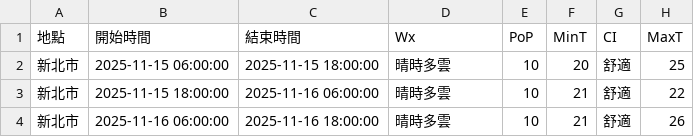
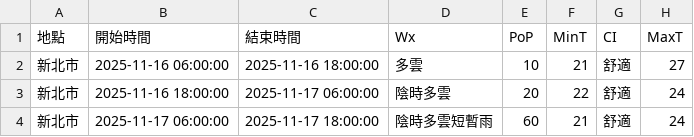
Before and after one commit to oao030oao/1111518-mid, a CSV file: api.csv, drawn as a sheet.

```diff
--- a/api.csv
+++ b/api.csv
@@ -1,4 +1,4 @@
 地點,開始時間,結束時間,Wx,PoP,MinT,CI,MaxT
-新北市,2025-11-15 06:00:00,2025-11-15 18:00:00,晴時多雲,10,20,舒適,25
-新北市,2025-11-15 18:00:00,2025-11-16 06:00:00,晴時多雲,10,21,舒適,22
-新北市,2025-11-16 06:00:00,2025-11-16 18:00:00,晴時多雲,10,21,舒適,26
+新北市,2025-11-16 06:00:00,2025-11-16 18:00:00,多雲,10,21,舒適,27
+新北市,2025-11-16 18:00:00,2025-11-17 06:00:00,陰時多雲,20,22,舒適,24
+新北市,2025-11-17 06:00:00,2025-11-17 18:00:00,陰時多雲短暫雨,60,21,舒適,24
```
